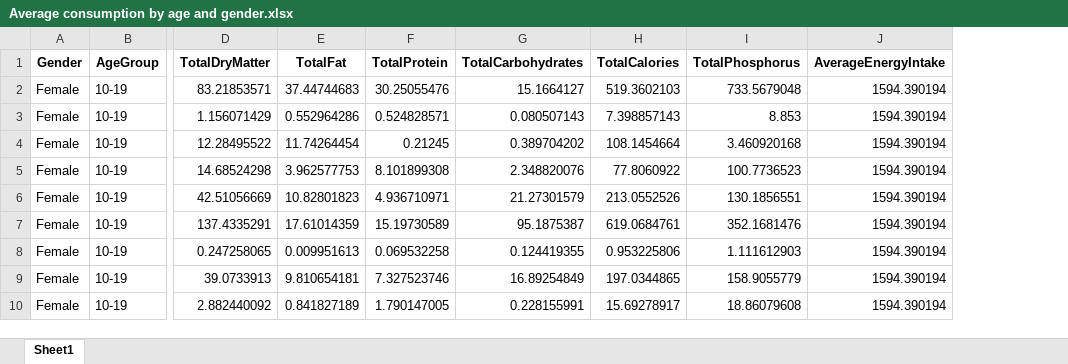
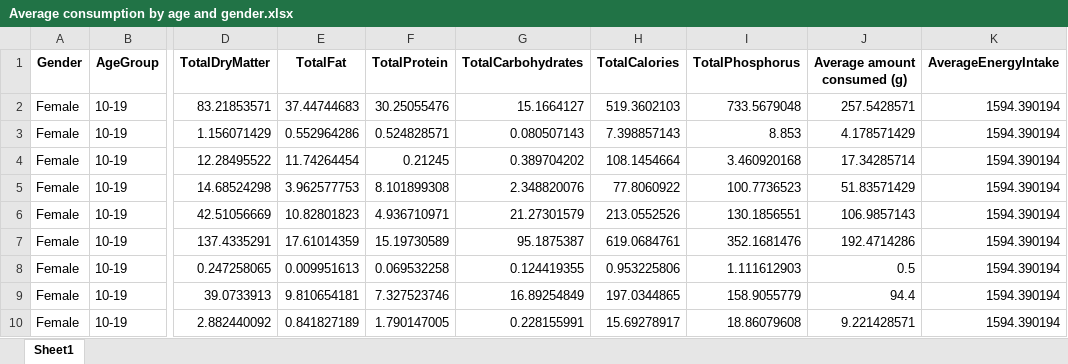
Before and after one commit to avijitvpandit/food-consumption, an Excel workbook: data/auxillary/Average consumption by age and gender.xlsx, sheet Sheet1, drawn as a sheet; only a part is shown, gaps mark what is left out; values as stored, in another font and other column widths than the file's, no borders; the diff names each change by its address in the sheet, - before the commit and + after, or states it on an @@ line.

```diff
--- a/data/auxillary/Average consumption by age and gender.xlsx (sheet Sheet1)
+++ b/data/auxillary/Average consumption by age and gender.xlsx (sheet Sheet1)
+column J (Average amount consumed (g)), rows 2-10: 257.5428571 | 4.178571429 | 17.34285714 | 51.83571429 | 106.9857143 | 192.4714286 | 0.5 | 94.4 | 9.221428571
```
Also changed, not shown: 9 other files.
